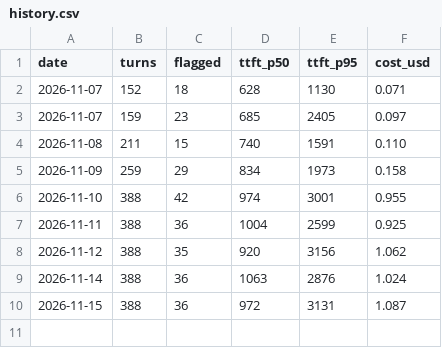
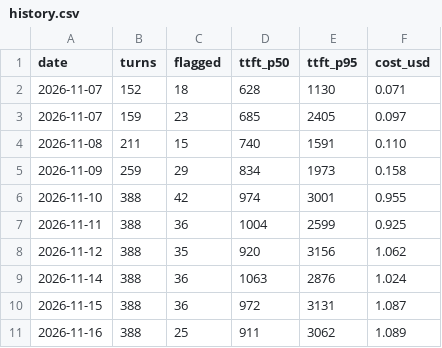
Before and after one commit to aronstenlund-code/aronstenlund-airpods-ai, a CSV file: reports/eval/history.csv, drawn as a sheet; the diff names each change by its address in the sheet, - before the commit and + after, or states it on an @@ line.

Commit message:
Nightly live eval 2026-11-16

```diff
--- a/reports/eval/history.csv
+++ b/reports/eval/history.csv
+row 11: 2026-11-16 | 388 | 25 | 911 | 3062 | 1.089
```
Also changed, not shown: 5 other files.
